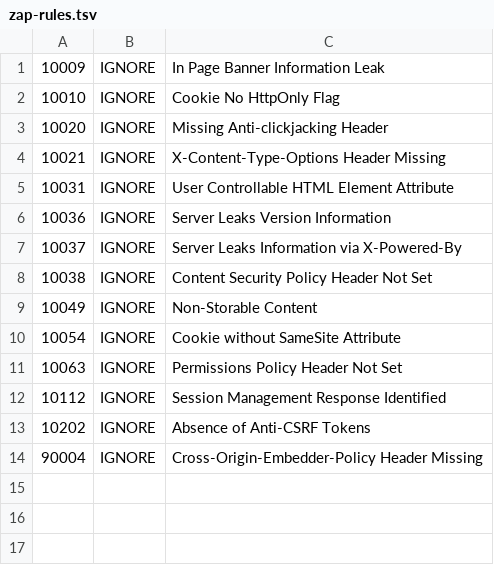
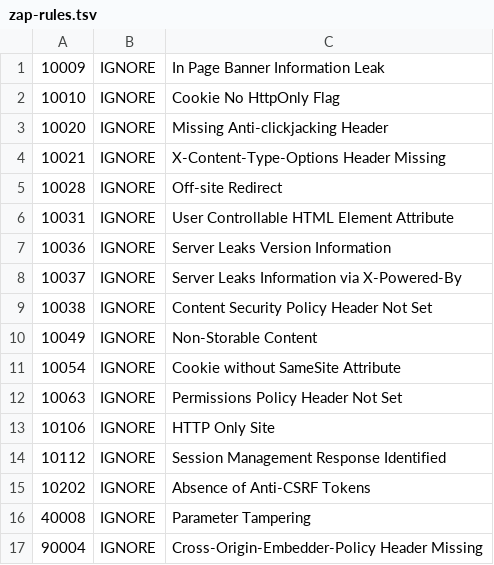
Before and after one commit to ianzammit-devops/devsecops-pipeline, a TSV file: zap/zap-rules.tsv, drawn as a sheet.

Commit message:
Updated the DAST flow to allow the json output to be converted to sarif for the security tab output, we have also added some more ignore flags for ZAP

```diff
--- a/zap/zap-rules.tsv
+++ b/zap/zap-rules.tsv
@@ -4,2 +4,3 @@
 10021	IGNORE	X-Content-Type-Options Header Missing
+10028	IGNORE	Off-site Redirect
 10031	IGNORE	User Controllable HTML Element Attribute
@@ -11,4 +12,6 @@
 10063	IGNORE	Permissions Policy Header Not Set
+10106	IGNORE	HTTP Only Site
 10112	IGNORE	Session Management Response Identified
 10202	IGNORE	Absence of Anti-CSRF Tokens
+40008	IGNORE	Parameter Tampering
 90004	IGNORE	Cross-Origin-Embedder-Policy Header Missing
```
Also changed, not shown: 1 other file.
